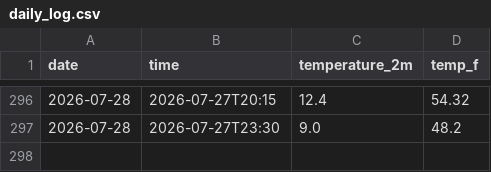
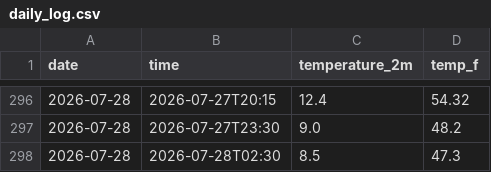
Before and after one commit to SGods357/weather-tracker, a CSV file: daily_log.csv, drawn as a sheet; only a part is shown, gaps mark what is left out; the diff names each change by its address in the sheet, - before the commit and + after, or states it on an @@ line.

```diff
--- a/daily_log.csv
+++ b/daily_log.csv
+row 298: 2026-07-28 | 2026-07-28T02:30 | 8.5 | 47.3
```
Also changed, not shown: 2 other files.
